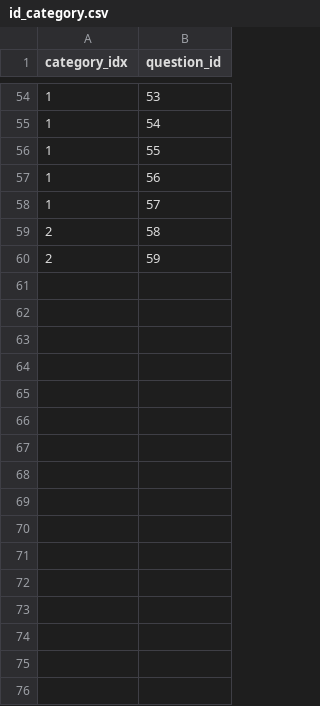
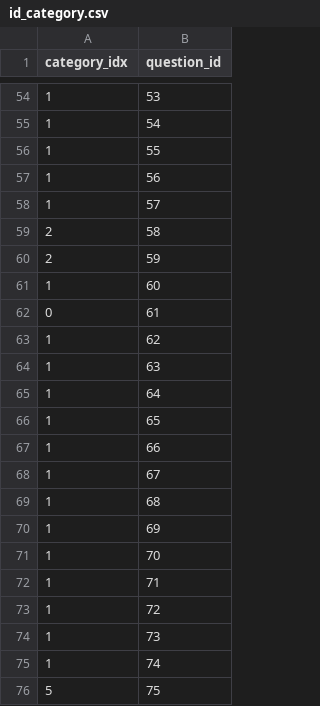
Before and after one commit to PatriciaXiao/AutoQuiz_v2, a CSV file: id_category.csv, drawn as a sheet; only a part is shown, gaps mark what is left out.

```diff
--- a/id_category.csv
+++ b/id_category.csv
@@ -60 +60,17 @@ category_idx,question_id
 2,59
+1,60
+0,61
+1,62
+1,63
+1,64
+1,65
+1,66
+1,67
+1,68
+1,69
+1,70
+1,71
+1,72
+1,73
+1,74
+5,75
```
Also changed, not shown: id_encoding.csv, 53 other files.
